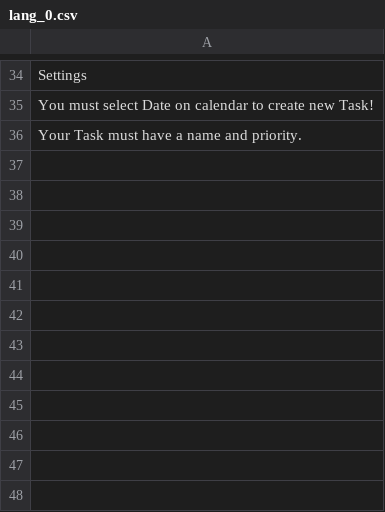
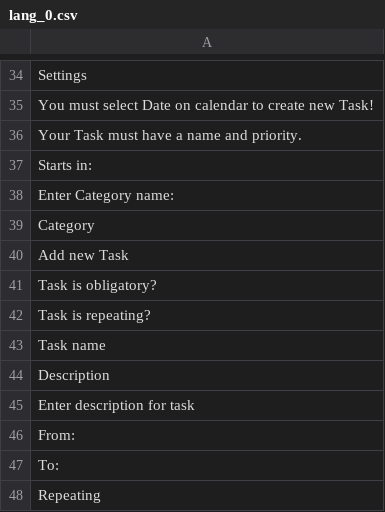
Before and after one commit to krisx303/Time-management-flutter, a CSV file: assets/languages/lang_0.csv, drawn as a sheet; only a part is shown, gaps mark what is left out; the diff names each change by its address in the sheet, - before the commit and + after, or states it on an @@ line.

```diff
--- a/assets/languages/lang_0.csv
+++ b/assets/languages/lang_0.csv
+row 37: Starts in:
+row 38: Enter Category name:
+row 39: Category
+row 40: Add new Task
+row 41: Task is obligatory?
+row 42: Task is repeating?
+row 43: Task name
+row 44: Description
+row 45: Enter description for task
+row 46: From:
+row 47: To:
+row 48: Repeating
```
Also changed, not shown: assets/languages/lang_1.csv, 6 other files.
